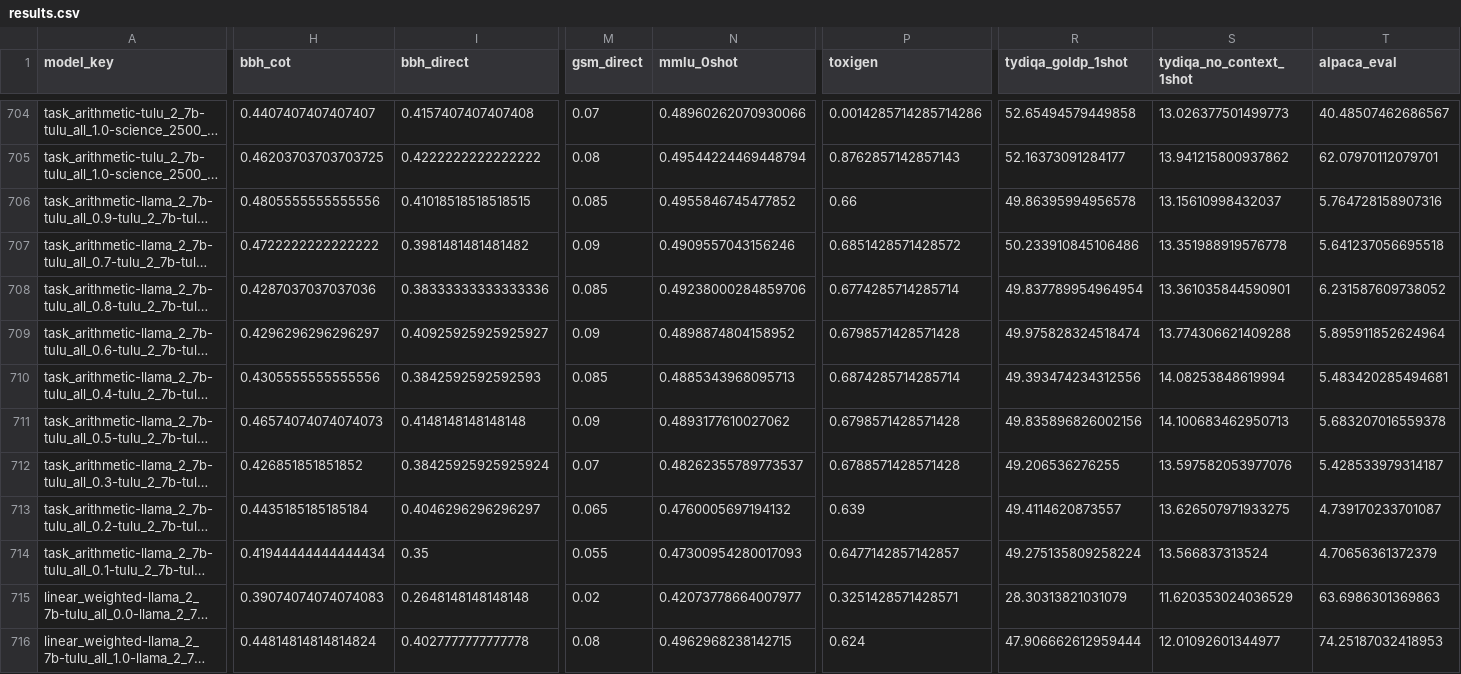
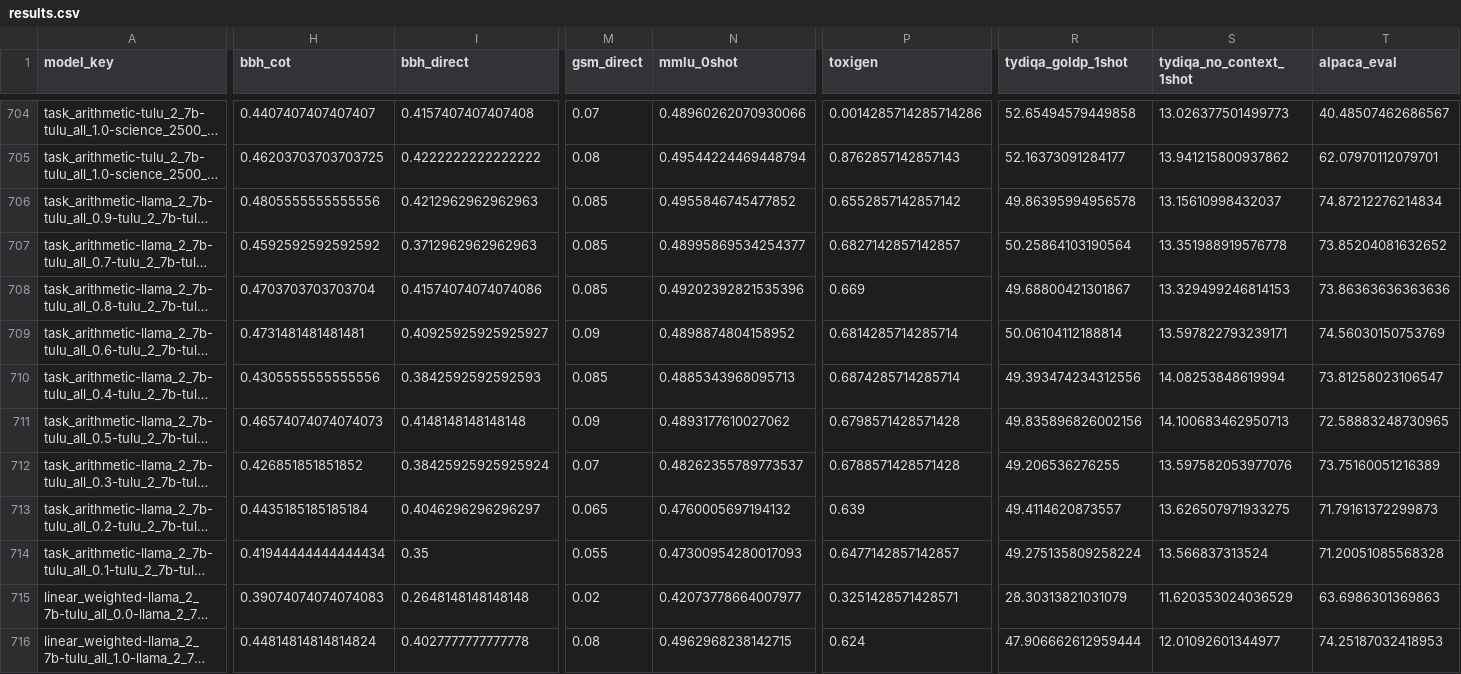
Before and after one commit to jacob-morrison/modular-adaptation, a CSV file: results/consistent_mix/results.csv, drawn as a sheet; only a part is shown, gaps mark what is left out; long unchanged cells end in …; the diff covers the shown part only; the diff names each change by its address in the sheet, - before the commit and + after, or states it on an @@ line.

Commit message:
results

```diff
--- a/results/consistent_mix/results.csv
+++ b/results/consistent_mix/results.csv
-I706 (bbh_direct): 0.41018518518518515
+I706 (bbh_direct): 0.4212962962962963
-P706 (toxigen): 0.66
+P706 (toxigen): 0.6552857142857142
-T706 (alpaca_eval): 5.764728158907316
+T706 (alpaca_eval): 74.87212276214834
-H707 (bbh_cot): 0.4722222222222222
+H707 (bbh_cot): 0.4592592592592592
-I707 (bbh_direct): 0.3981481481481482
+I707 (bbh_direct): 0.3712962962962963
-M707 (gsm_direct): 0.09
+M707 (gsm_direct): 0.085
-N707 (mmlu_0shot): 0.4909557043156246
+N707 (mmlu_0shot): 0.48995869534254377
-P707 (toxigen): 0.6851428571428572
+P707 (toxigen): 0.6827142857142857
-R707 (tydiqa_goldp_1shot): 50.233910845106486
+R707 (tydiqa_goldp_1shot): 50.25864103190564
-T707 (alpaca_eval): 5.641237056695518
+T707 (alpaca_eval): 73.85204081632652
-H708 (bbh_cot): 0.4287037037037036
+H708 (bbh_cot): 0.4703703703703704
-I708 (bbh_direct): 0.38333333333333336
+I708 (bbh_direct): 0.41574074074074086
-N708 (mmlu_0shot): 0.49238000284859706
+N708 (mmlu_0shot): 0.49202392821535396
-P708 (toxigen): 0.6774285714285714
+P708 (toxigen): 0.669
-R708 (tydiqa_goldp_1shot): 49.837789954964954
+R708 (tydiqa_goldp_1shot): 49.68800421301867
-S708 (tydiqa_no_context_1shot): 13.361035844590901
+S708 (tydiqa_no_context_1shot): 13.329499246814153
-T708 (alpaca_eval): 6.231587609738052
+T708 (alpaca_eval): 73.86363636363636
-H709 (bbh_cot): 0.4296296296296297
+H709 (bbh_cot): 0.4731481481481481
-P709 (toxigen): 0.6798571428571428
+P709 (toxigen): 0.6814285714285714
-R709 (tydiqa_goldp_1shot): 49.975828324518474
+R709 (tydiqa_goldp_1shot): 50.06104112188814
-S709 (tydiqa_no_context_1shot): 13.774306621409288
+S709 (tydiqa_no_context_1shot): 13.597822793239171
-T709 (alpaca_eval): 5.895911852624964
+T709 (alpaca_eval): 74.56030150753769
-T710 (alpaca_eval): 5.483420285494681
+T710 (alpaca_eval): 73.81258023106547
-T711 (alpaca_eval): 5.683207016559378
+T711 (alpaca_eval): 72.58883248730965
-T712 (alpaca_eval): 5.428533979314187
+T712 (alpaca_eval): 73.75160051216389
-T713 (alpaca_eval): 4.739170233701087
+T713 (alpaca_eval): 71.79161372299873
-T714 (alpaca_eval): 4.70656361372379
+T714 (alpaca_eval): 71.20051085568328
```
Also changed, not shown: 3 edited cells elsewhere in this file.
